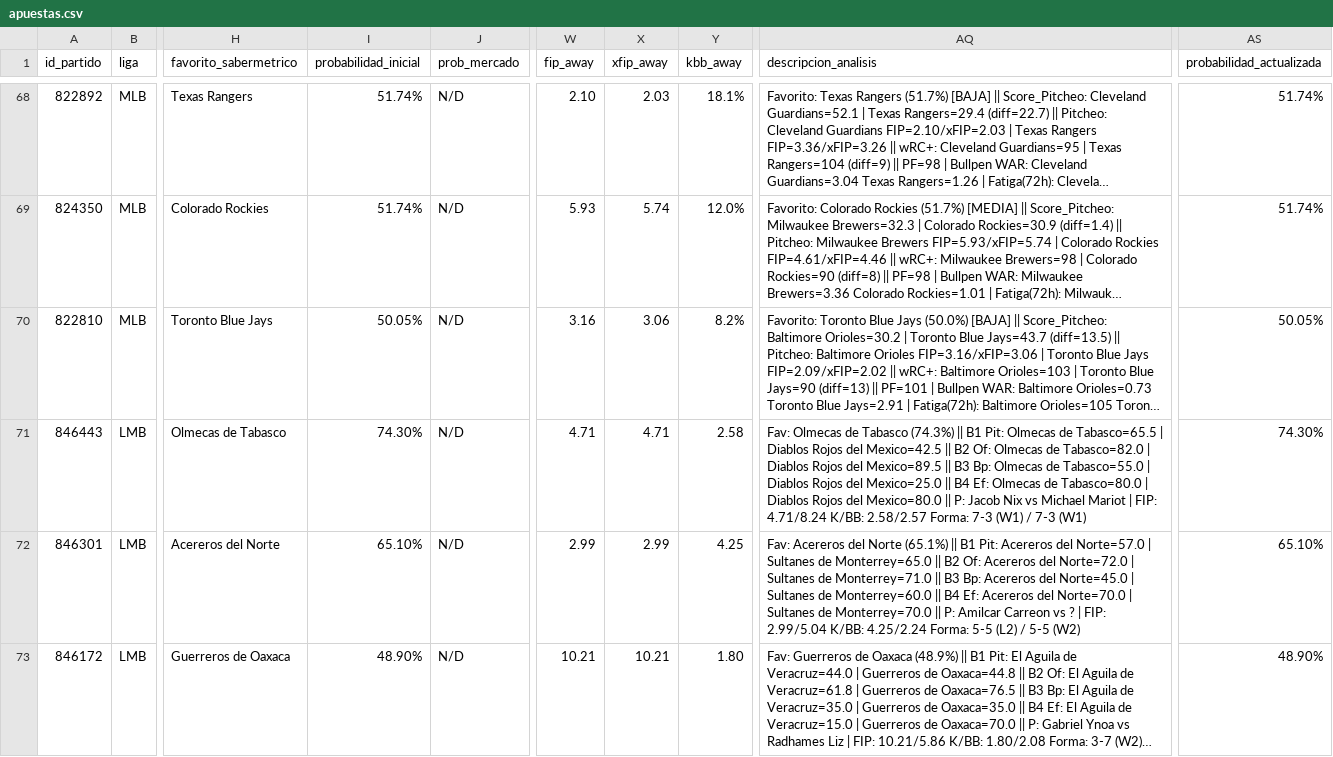
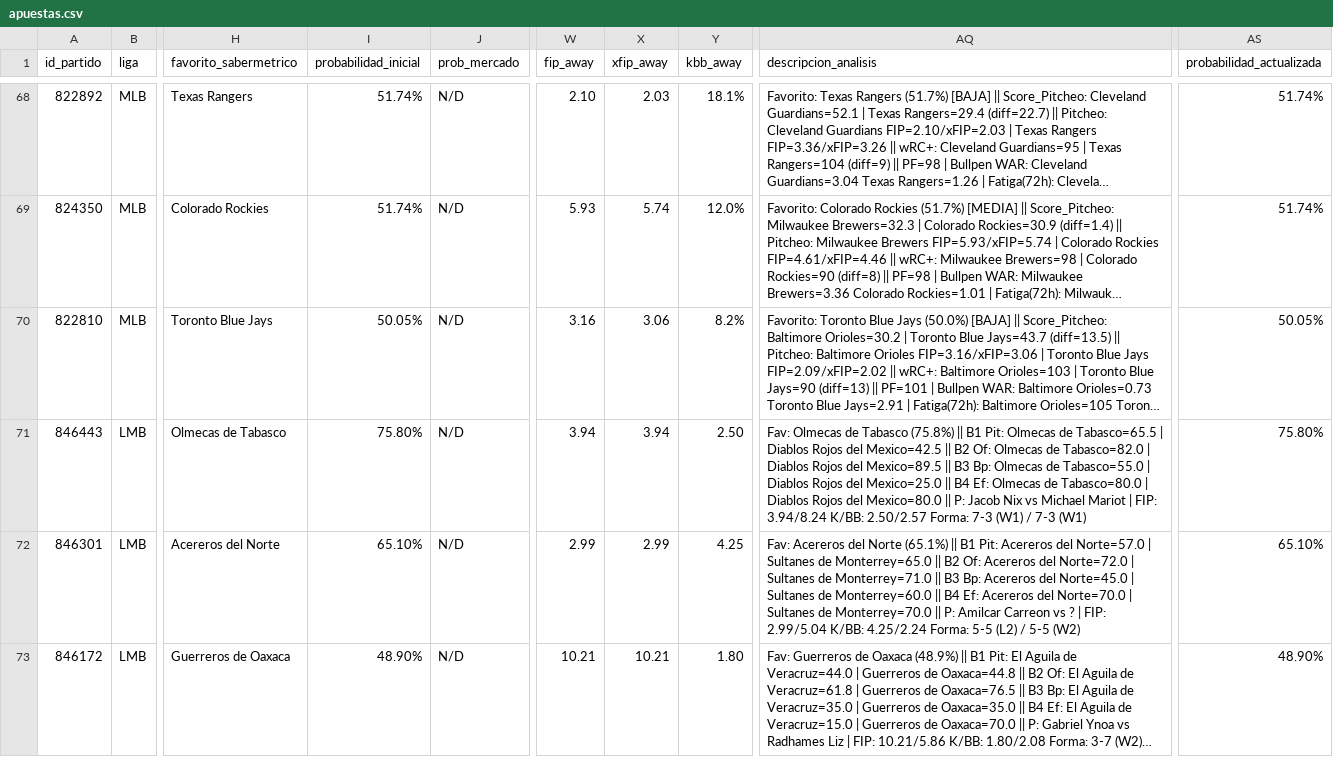
Before and after one commit to 05aptrading-jpg/ApuestasMLB, a CSV file: apuestas.csv, drawn as a sheet; only a part is shown, gaps mark what is left out; long unchanged cells end in …; the diff names each change by its address in the sheet, - before the commit and + after, or states it on an @@ line.

Commit message:
Actualizar apuestas.csv

```diff
--- a/apuestas.csv
+++ b/apuestas.csv
-I71 (probabilidad_inicial): 74.30%
+I71 (probabilidad_inicial): 75.80%
-W71 (fip_away): 4.71
+W71 (fip_away): 3.94
-X71 (xfip_away): 4.71
+X71 (xfip_away): 3.94
-Y71 (kbb_away): 2.58
+Y71 (kbb_away): 2.50
-AQ71 (descripcion_analisis): …de Tabasco (74.3%) || B1 Pit: Olmecas de Tabasco=65.5 | Diablos Rojos del Mexico=42.5 || B2 Of: Olmecas de Tabasco=82.0 | Diablos Rojos del Mexico=89.5 || B3 Bp: Olmecas de Tabasco=55.0 | Diablos Rojos del Mexico=25.0 || B4 Ef: Olmecas de Tabasco=80.0 | Diablos Rojos del Mexico=80.0 || P: Jacob Nix vs Michael Mariot | FIP: 4.71/8.24 K/BB: 2.58/2.57 Forma: 7-3…
+AQ71 (descripcion_analisis): …de Tabasco (75.8%) || B1 Pit: Olmecas de Tabasco=65.5 | Diablos Rojos del Mexico=42.5 || B2 Of: Olmecas de Tabasco=82.0 | Diablos Rojos del Mexico=89.5 || B3 Bp: Olmecas de Tabasco=55.0 | Diablos Rojos del Mexico=25.0 || B4 Ef: Olmecas de Tabasco=80.0 | Diablos Rojos del Mexico=80.0 || P: Jacob Nix vs Michael Mariot | FIP: 3.94/8.24 K/BB: 2.50/2.57 Forma: 7-3…
-AS71 (probabilidad_actualizada): 74.30%
+AS71 (probabilidad_actualizada): 75.80%
```
